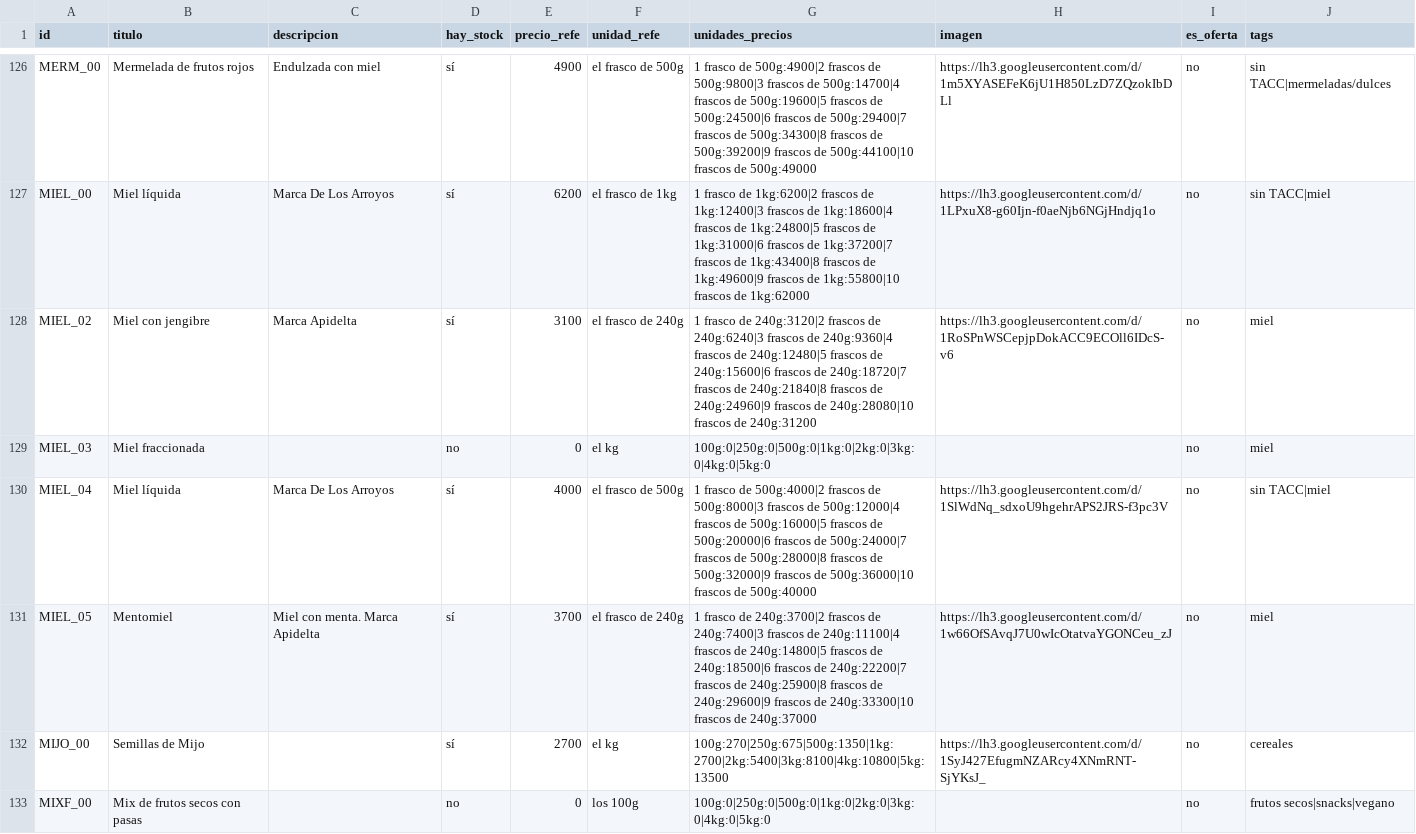
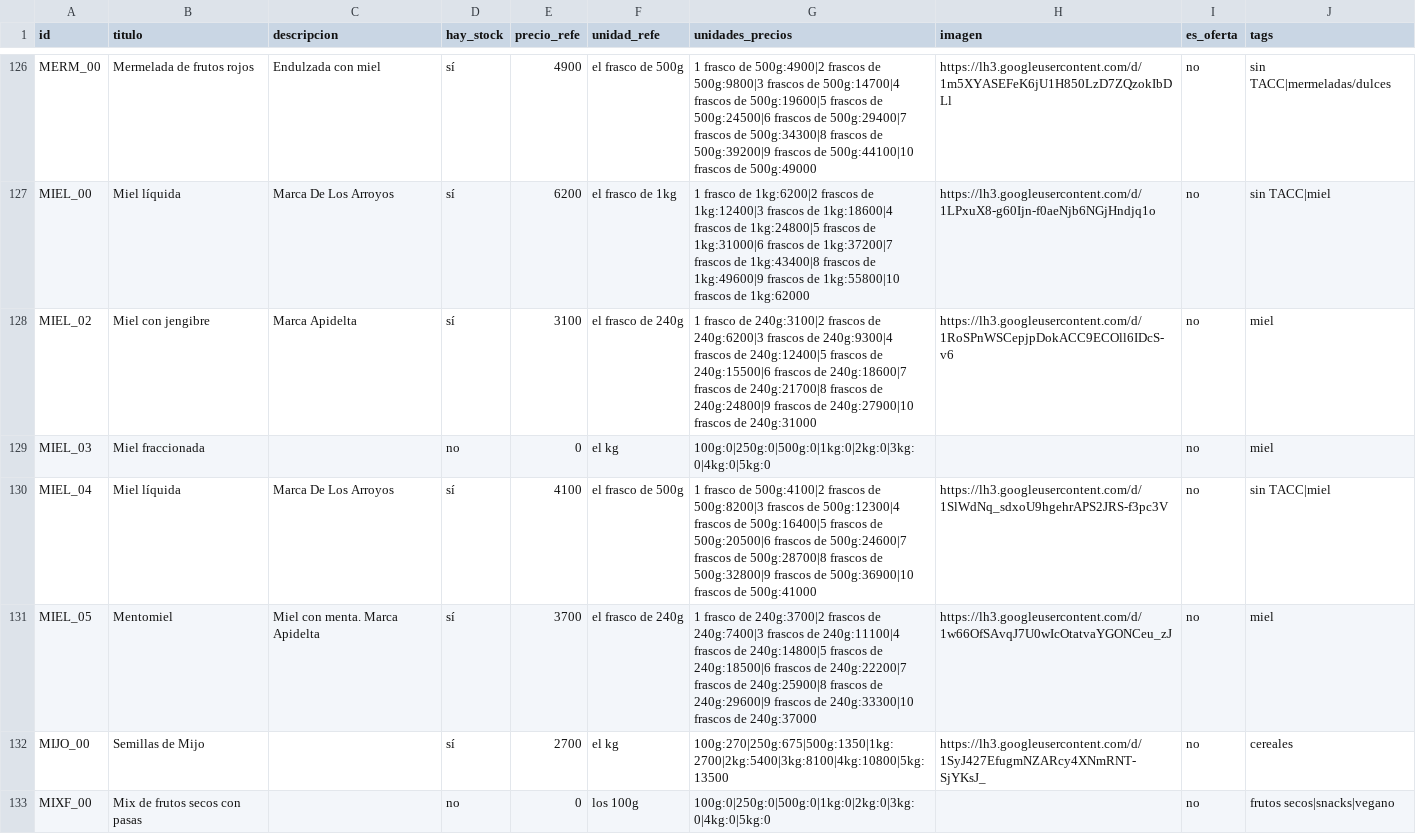
Before and after one commit to dietetica/datos, a CSV file: productos.csv, drawn as a sheet; only a part is shown, gaps mark what is left out.

Commit message:
Actualización automática de productos

```diff
--- a/productos.csv
+++ b/productos.csv
@@ -127,5 +127,5 @@ MERM_00,Mermelada de frutos rojos,Endulzada con miel,sí,4900,el frasco de 500g,
 MIEL_00,Miel líquida,Marca De Los Arroyos,sí,6200,el frasco de 1kg,1 frasco de 1kg:6200|2 frascos de 1kg:12400|3 frascos de 1kg:18600|4 frascos de 1kg:24800|5 frascos de 1kg:31000|6 frascos de 1kg:37200|7 frascos de 1kg:43400|8 frascos de 1kg:49600|9 frascos de 1kg:55800|10 frascos de 1kg:62000,https://lh3.googleusercontent.com/d/1LPxuX8-g60Ijn-f0aeNjb6NGjHndjq1o,no,sin TACC|miel
-MIEL_02,Miel con jengibre,Marca Apidelta,sí,3100,el frasco de 240g,1 frasco de 240g:3120|2 frascos de 240g:6240|3 frascos de 240g:9360|4 frascos de 240g:12480|5 frascos de 240g:15600|6 frascos de 240g:18720|7 frascos de 240g:21840|8 frascos de 240g:24960|9 frascos de 240g:28080|10 frascos de 240g:31200,https://lh3.googleusercontent.com/d/1RoSPnWSCepjpDokACC9ECOll6IDcS-v6,no,miel
+MIEL_02,Miel con jengibre,Marca Apidelta,sí,3100,el frasco de 240g,1 frasco de 240g:3100|2 frascos de 240g:6200|3 frascos de 240g:9300|4 frascos de 240g:12400|5 frascos de 240g:15500|6 frascos de 240g:18600|7 frascos de 240g:21700|8 frascos de 240g:24800|9 frascos de 240g:27900|10 frascos de 240g:31000,https://lh3.googleusercontent.com/d/1RoSPnWSCepjpDokACC9ECOll6IDcS-v6,no,miel
 MIEL_03,Miel fraccionada,,no,0,el kg,100g:0|250g:0|500g:0|1kg:0|2kg:0|3kg:0|4kg:0|5kg:0,,no,miel
-MIEL_04,Miel líquida,Marca De Los Arroyos,sí,4000,el frasco de 500g,1 frasco de 500g:4000|2 frascos de 500g:8000|3 frascos de 500g:12000|4 frascos de 500g:16000|5 frascos de 500g:20000|6 frascos de 500g:24000|7 frascos de 500g:28000|8 frascos de 500g:32000|9 frascos de 500g:36000|10 frascos de 500g:40000,https://lh3.googleusercontent.com/d/1SlWdNq_sdxoU9hgehrAPS2JRS-f3pc3V,no,sin TACC|miel
+MIEL_04,Miel líquida,Marca De Los Arroyos,sí,4100,el frasco de 500g,1 frasco de 500g:4100|2 frascos de 500g:8200|3 frascos de 500g:12300|4 frascos de 500g:16400|5 frascos de 500g:20500|6 frascos de 500g:24600|7 frascos de 500g:28700|8 frascos de 500g:32800|9 frascos de 500g:36900|10 frascos de 500g:41000,https://lh3.googleusercontent.com/d/1SlWdNq_sdxoU9hgehrAPS2JRS-f3pc3V,no,sin TACC|miel
 MIEL_05,Mentomiel,Miel con menta. Marca Apidelta,sí,3700,el frasco de 240g,1 frasco de 240g:3700|2 frascos de 240g:7400|3 frascos de 240g:11100|4 frascos de 240g:14800|5 frascos de 240g:18500|6 frascos de 240g:22200|7 frascos de 240g:25900|8 frascos de 240g:29600|9 frascos de 240g:33300|10 frascos de 240g:37000,https://lh3.googleusercontent.com/d/1w66OfSAvqJ7U0wIcOtatvaYGONCeu_zJ,no,miel
```
